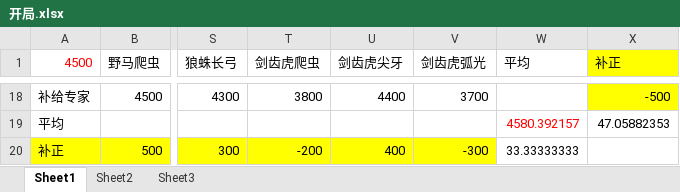
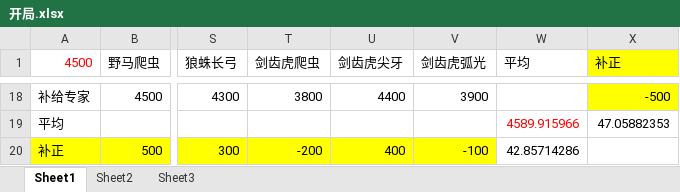
Before and after one commit to duanwwww/mechabellum_statistic_tool, an Excel workbook: 开局.xlsx, sheet Sheet1, drawn as a sheet; only a part is shown, gaps mark what is left out; values as stored, in another font and other column widths than the file's, no borders; the diff covers the shown part only; the diff names each change by its address in the sheet, - before the commit and + after, or states it on an @@ line.

```diff
--- a/开局.xlsx (sheet Sheet1)
+++ b/开局.xlsx (sheet Sheet1)
-V18 (剑齿虎弧光): 3700
+V18 (剑齿虎弧光): 3900
-W19 (平均): 4580.392157
+W19 (平均): 4589.915966
-V20 (剑齿虎弧光): -300
+V20 (剑齿虎弧光): -100
-W20 (平均): 33.33333333
+W20 (平均): 42.85714286
```
Also changed, not shown: 4 added rows, 4 removed rows, 32 edited cells and cell formats elsewhere in this sheet, formulas that keep their value, 2 other files.
